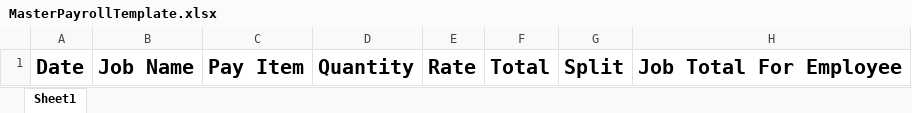
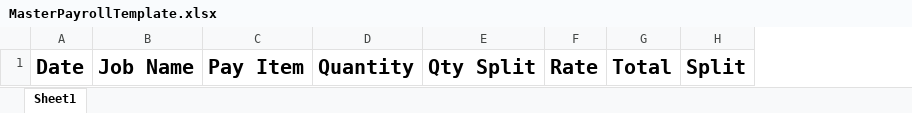
Before and after one commit to kapoleon/Insulpro, an Excel workbook: data/spreadsheet/MasterPayrollTemplate.xlsx, sheet Sheet1, drawn as a sheet; values as stored, in another font and other column widths than the file's, no borders; removed rows and columns are numbered as before the commit, all else as after; the diff names each change by its address in the sheet, - before the commit and + after, or states it on an @@ line.

```diff
--- a/data/spreadsheet/MasterPayrollTemplate.xlsx (sheet Sheet1)
+++ b/data/spreadsheet/MasterPayrollTemplate.xlsx (sheet Sheet1)
+column E, row 1: Qty Split
-column H, row 1: Job Total For Employee
```
Also changed, not shown: 3 other files.
